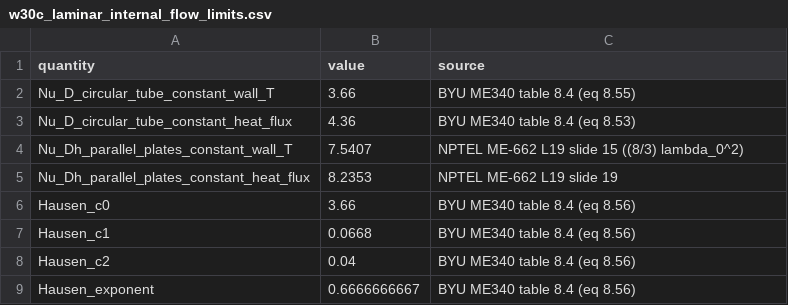
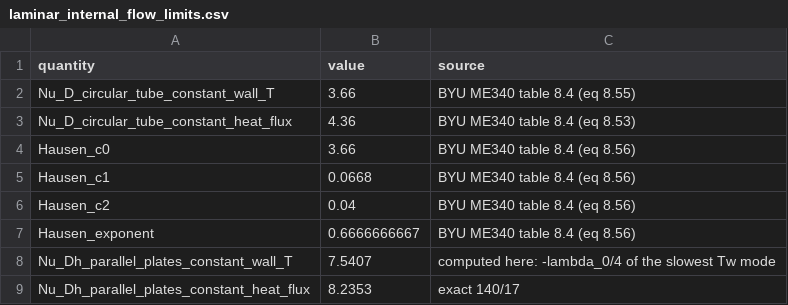
Before and after one commit to c4ss/rcfd, a CSV file: validation-data/reference/laminar_internal_flow_limits.csv (was validation-data/reference/w30c_laminar_internal_flow_limits.csv), drawn as a sheet.

Commit message:
data: replace NPTEL and Clarkson Graetz tables with computed ones
The tables are computed by validation-data/generate_graetz.py.

The lecture material's redistribution terms could not be established.
The recomputed rows agree with the transcription to the printed digits
except constant-flux Nu at x+ = 1e-4 (32.1558 against 32.153). Files
renamed, manifest checksums and NOTICE updated.

```diff
--- a/validation-data/reference/w30c_laminar_internal_flow_limits.csv
+++ b/validation-data/reference/laminar_internal_flow_limits.csv
@@ -3,4 +3,2 @@ Nu_D_circular_tube_constant_wall_T,3.66,BYU ME340 table 8.4 (eq 8.55)
 Nu_D_circular_tube_constant_heat_flux,4.36,BYU ME340 table 8.4 (eq 8.53)
-Nu_Dh_parallel_plates_constant_wall_T,7.5407,NPTEL ME-662 L19 slide 15 ((8/3) lambda_0^2)
-Nu_Dh_parallel_plates_constant_heat_flux,8.2353,NPTEL ME-662 L19 slide 19
 Hausen_c0,3.66,BYU ME340 table 8.4 (eq 8.56)
@@ -9 +7,3 @@ Hausen_c2,0.04,BYU ME340 table 8.4 (eq 8.56)
 Hausen_exponent,0.6666666667,BYU ME340 table 8.4 (eq 8.56)
+Nu_Dh_parallel_plates_constant_wall_T,7.5407,computed here: -lambda_0/4 of the slowest Tw mode
+Nu_Dh_parallel_plates_constant_heat_flux,8.2353,exact 140/17
```
Also changed, not shown: 10 other files.
